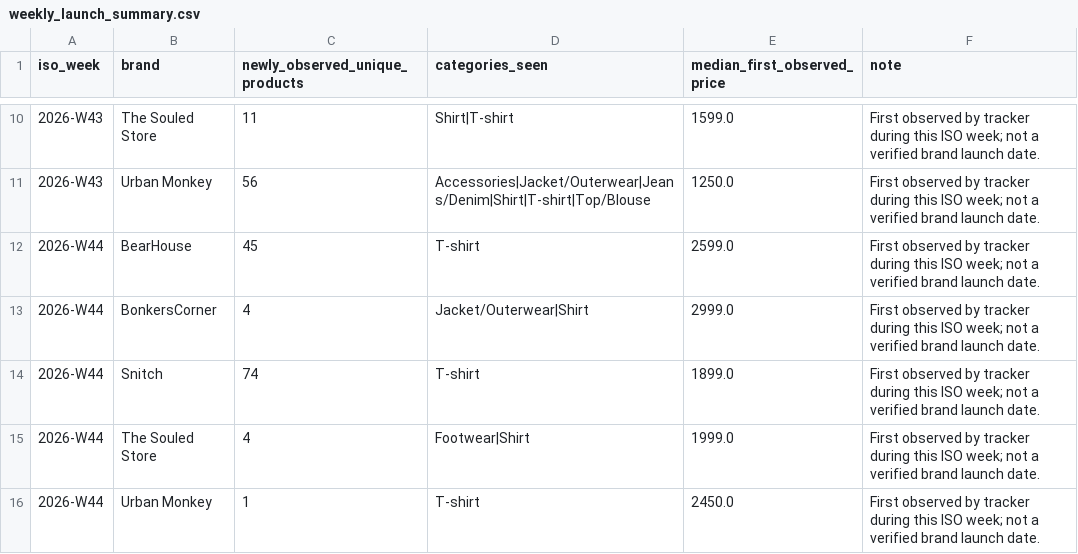
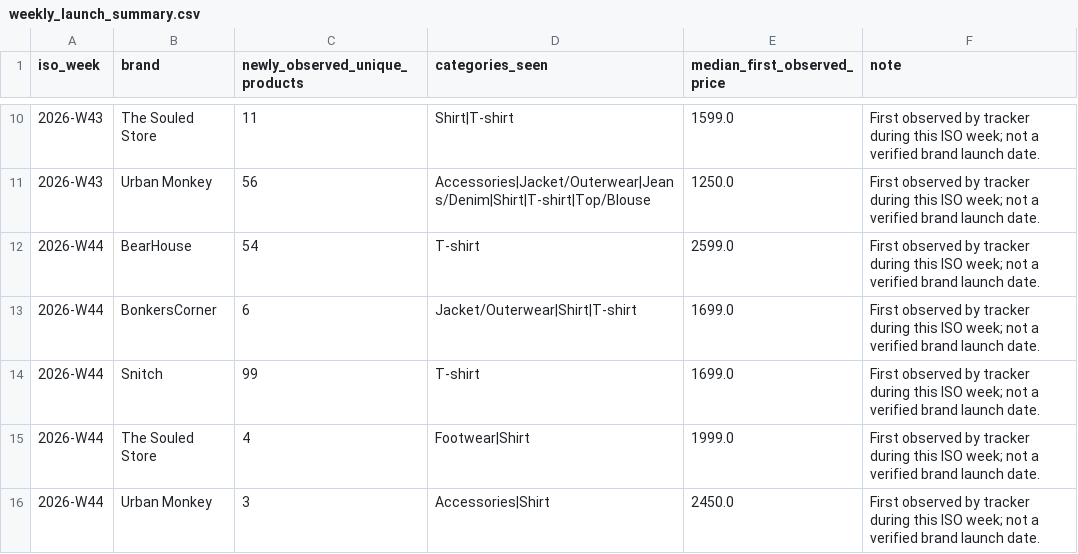
Before and after one commit to ChiranjibiR/AnimeSansar, a CSV file: reports/weekly_launch_summary.csv, drawn as a sheet; only a part is shown, gaps mark what is left out.

```diff
--- a/reports/weekly_launch_summary.csv
+++ b/reports/weekly_launch_summary.csv
@@ -11,6 +11,6 @@ iso_week,brand,newly_observed_unique_products,categories_seen,median_first_obser
 2026-W43,Urban Monkey,56,Accessories|Jacket/Outerwear|Jeans/Denim|Shirt|T-shirt|Top/Blouse,1250.0,First observed by tracker during this ISO week; not a verified brand launch date.
-2026-W44,BearHouse,45,T-shirt,2599.0,First observed by tracker during this ISO week; not a verified brand launch date.
-2026-W44,BonkersCorner,4,Jacket/Outerwear|Shirt,2999.0,First observed by tracker during this ISO week; not a verified brand launch date.
-2026-W44,Snitch,74,T-shirt,1899.0,First observed by tracker during this ISO week; not a verified brand launch date.
+2026-W44,BearHouse,54,T-shirt,2599.0,First observed by tracker during this ISO week; not a verified brand launch date.
+2026-W44,BonkersCorner,6,Jacket/Outerwear|Shirt|T-shirt,1699.0,First observed by tracker during this ISO week; not a verified brand launch date.
+2026-W44,Snitch,99,T-shirt,1699.0,First observed by tracker during this ISO week; not a verified brand launch date.
 2026-W44,The Souled Store,4,Footwear|Shirt,1999.0,First observed by tracker during this ISO week; not a verified brand launch date.
-2026-W44,Urban Monkey,1,T-shirt,2450.0,First observed by tracker during this ISO week; not a verified brand launch date.
+2026-W44,Urban Monkey,3,Accessories|Shirt,2450.0,First observed by tracker during this ISO week; not a verified brand launch date.
```
Also changed, not shown: reports/monthly_launch_summary.csv, reports/monthly_price_summary.csv, 5 other files.
